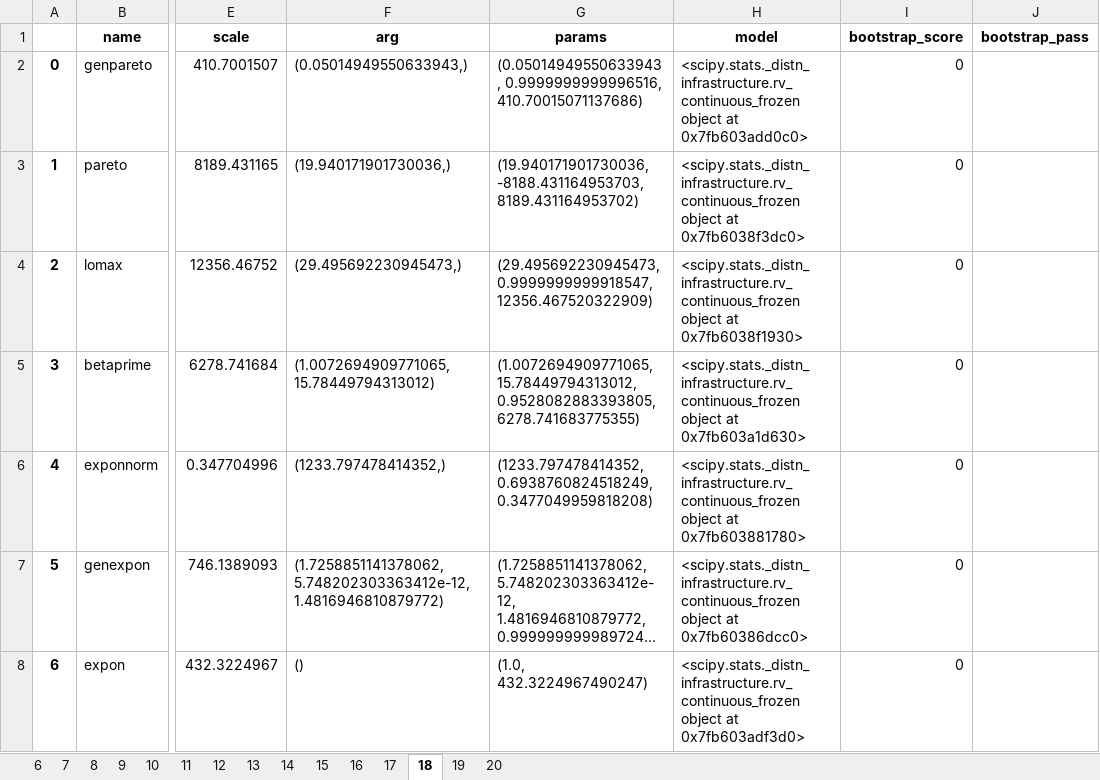
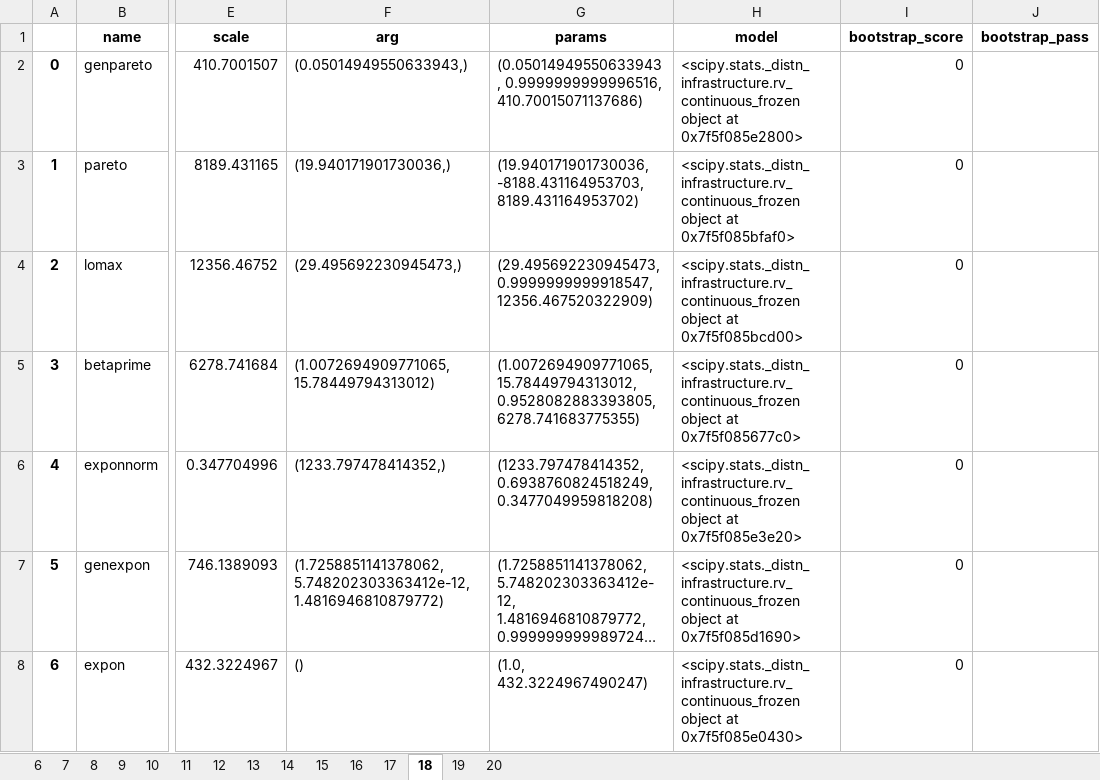
Before and after one commit to CDMonsalveA/simulation_input_analysis, an Excel workbook: data/distri.xlsx, sheet 18, drawn as a sheet; only a part is shown, gaps mark what is left out; long unchanged cells end in …; values as stored, in another font and other column widths than the file's, no borders; the diff covers the shown part only; the diff names each change by its address in the sheet, - before the commit and + after, or states it on an @@ line.

```diff
--- a/data/distri.xlsx (sheet 18)
+++ b/data/distri.xlsx (sheet 18)
-H2 (model): …object at 0x7fb603add0c0>
+H2 (model): …object at 0x7f5f085e2800>
-H3 (model): …object at 0x7fb6038f3dc0>
+H3 (model): …object at 0x7f5f085bfaf0>
-H4 (model): …object at 0x7fb6038f1930>
+H4 (model): …object at 0x7f5f085bcd00>
-H5 (model): …object at 0x7fb603a1d630>
+H5 (model): …object at 0x7f5f085677c0>
-H6 (model): …object at 0x7fb603881780>
+H6 (model): …object at 0x7f5f085e3e20>
-H7 (model): …object at 0x7fb60386dcc0>
+H7 (model): …object at 0x7f5f085d1690>
-H8 (model): …object at 0x7fb603adf3d0>
+H8 (model): …object at 0x7f5f085e0430>
```
Also changed, not shown: 73 edited cells elsewhere in this sheet, sheet 8, sheet 9, sheet 7, sheet 6, sheet 20, sheet 16, 8 more sheets, data/distri_gaussian.xlsx, 5 other files.
